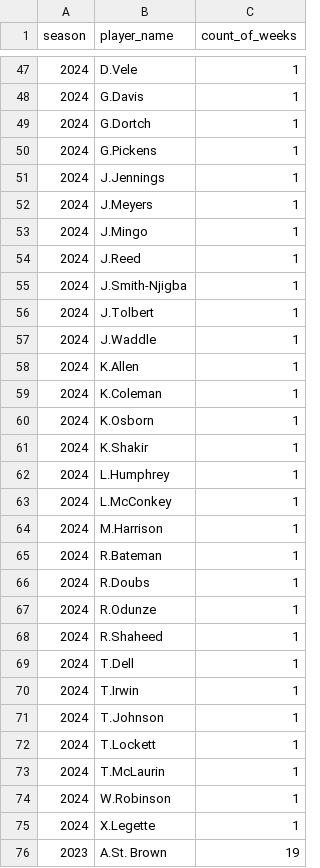
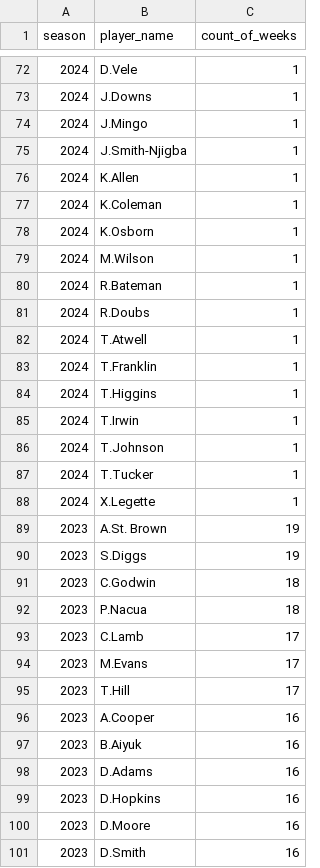
Before and after one commit to ARCtechmo/fanfav, a CSV file: wr_tgts_5plus_per_game_total_ordered_by_count.csv, drawn as a sheet; only a part is shown, gaps mark what is left out; the shorter side is filled out with more unchanged rows; the diff covers the shown part only.

```diff
--- a/wr_tgts_5plus_per_game_total_ordered_by_count.csv
+++ b/wr_tgts_5plus_per_game_total_ordered_by_count.csv
@@ -47,12 +72,5 @@ season,player_name,count_of_weeks
 2024,D.Vele,1
-2024,G.Davis,1
-2024,G.Dortch,1
-2024,G.Pickens,1
-2024,J.Jennings,1
-2024,J.Meyers,1
+2024,J.Downs,1
 2024,J.Mingo,1
-2024,J.Reed,1
 2024,J.Smith-Njigba,1
-2024,J.Tolbert,1
-2024,J.Waddle,1
 2024,K.Allen,1
@@ -60,16 +78,11 @@ season,player_name,count_of_weeks
 2024,K.Osborn,1
-2024,K.Shakir,1
-2024,L.Humphrey,1
-2024,L.McConkey,1
-2024,M.Harrison,1
+2024,M.Wilson,1
 2024,R.Bateman,1
 2024,R.Doubs,1
-2024,R.Odunze,1
-2024,R.Shaheed,1
-2024,T.Dell,1
+2024,T.Atwell,1
+2024,T.Franklin,1
+2024,T.Higgins,1
 2024,T.Irwin,1
 2024,T.Johnson,1
-2024,T.Lockett,1
-2024,T.McLaurin,1
-2024,W.Robinson,1
+2024,T.Tucker,1
 2024,X.Legette,1
```
Also changed, not shown: 31 added rows, 6 removed rows and 21 edited cells elsewhere in this file, rb_all_20plus_runs.csv, rb_cumulative_data.csv, 9 other files.
